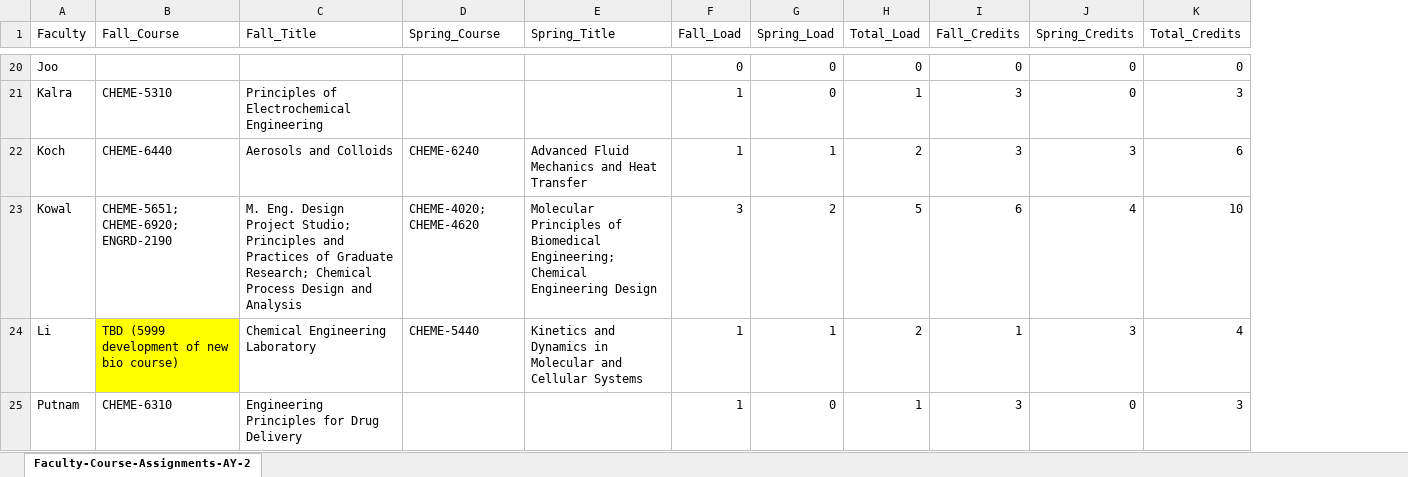
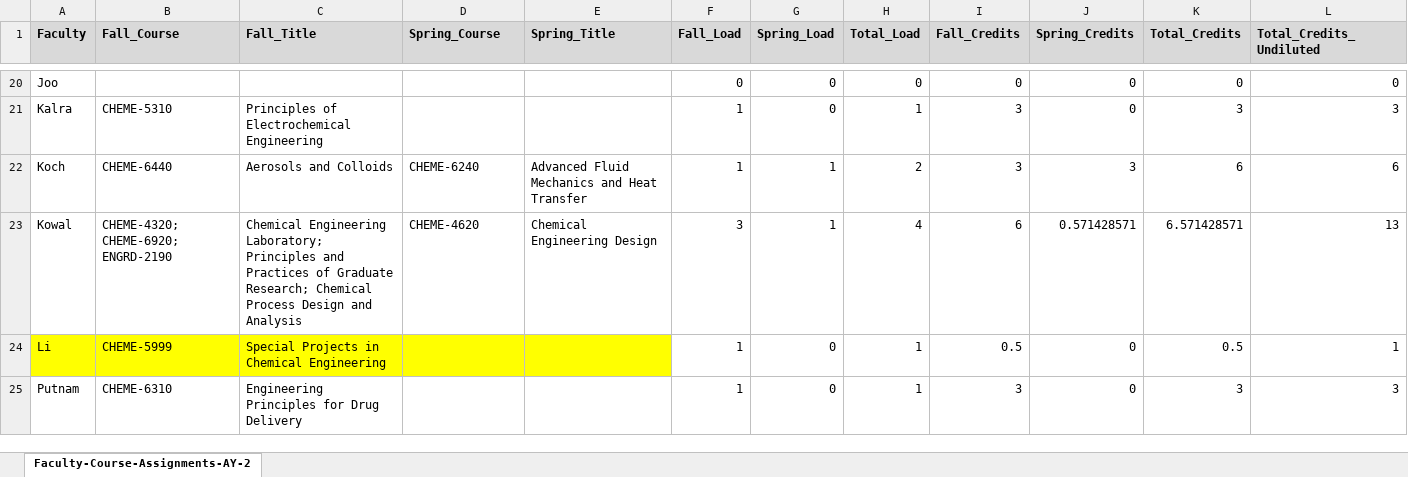
Before and after one commit to varnerlab/Teaching-Matching-Problem-CBE, an Excel workbook: results/Faculty-Course-Assignments-AY-2026-2027_v1.xlsx, sheet Faculty-Course-Assignments-AY-2, drawn as a sheet; only a part is shown, gaps mark what is left out; values as stored, in another font and other column widths than the file's, no borders; the diff covers the shown part only; the diff names each change by its address in the sheet, - before the commit and + after, or states it on an @@ line.

```diff
--- a/results/Faculty-Course-Assignments-AY-2026-2027_v1.xlsx (sheet Faculty-Course-Assignments-AY-2)
+++ b/results/Faculty-Course-Assignments-AY-2026-2027_v1.xlsx (sheet Faculty-Course-Assignments-AY-2)
+column L (Total_Credits_Undiluted), rows 20-25: 0 | 3 | 6 | 13 | 1 | 3
@@ A1:K1 fill: none → #D9D9D9, bold: off → on @@
-B23 (Fall_Course): CHEME-5651; CHEME-6920; ENGRD-2190
+B23 (Fall_Course): CHEME-4320; CHEME-6920; ENGRD-2190
-C23 (Fall_Title): M. Eng. Design Project Studio; Principles and…
+C23 (Fall_Title): Chemical Engineering Laboratory; Principles and…
-D23 (Spring_Course): CHEME-4020; CHEME-4620
+D23 (Spring_Course): CHEME-4620
-E23 (Spring_Title): Molecular Principles of Biomedical Engineering; Chemical Engineering…
+E23 (Spring_Title): Chemical Engineering…
-G23 (Spring_Load): 2
+G23 (Spring_Load): 1
-H23 (Total_Load): 5
+H23 (Total_Load): 4
-J23 (Spring_Credits): 4
+J23 (Spring_Credits): 0.571428571
-K23 (Total_Credits): 10
+K23 (Total_Credits): 6.571428571
-A24 fill: none
+A24 fill: #FFFF00
-B24 (Fall_Course): TBD (5999 development of new bio course)
+B24 (Fall_Course): CHEME-5999
-C24 (Fall_Title): Chemical Engineering Laboratory
+C24 (Fall_Title): Special Projects in Chemical Engineering
-C24:E24 fill: none
+C24:E24 fill: #FFFF00
-D24 (Spring_Course): CHEME-5440
+D24 (Spring_Course): (empty)
-E24 (Spring_Title): Kinetics and Dynamics in Molecular and Cellular Systems
+E24 (Spring_Title): (empty)
-G24 (Spring_Load): 1
+G24 (Spring_Load): 0
-H24 (Total_Load): 2
+H24 (Total_Load): 1
-I24 (Fall_Credits): 1
+I24 (Fall_Credits): 0.5
-J24 (Spring_Credits): 3
+J24 (Spring_Credits): 0
-K24 (Total_Credits): 4
+K24 (Total_Credits): 0.5
```
Also changed, not shown: 76 edited cells and cell formats elsewhere in this sheet, 4 other files.
